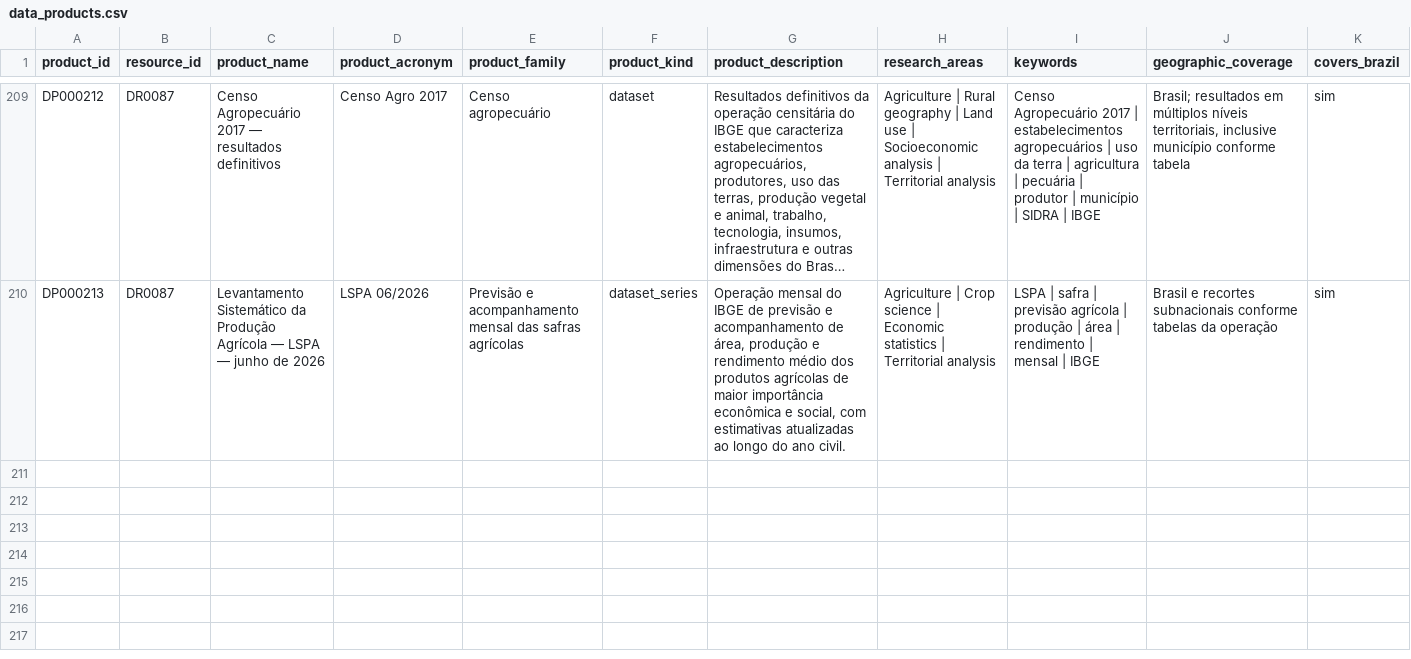
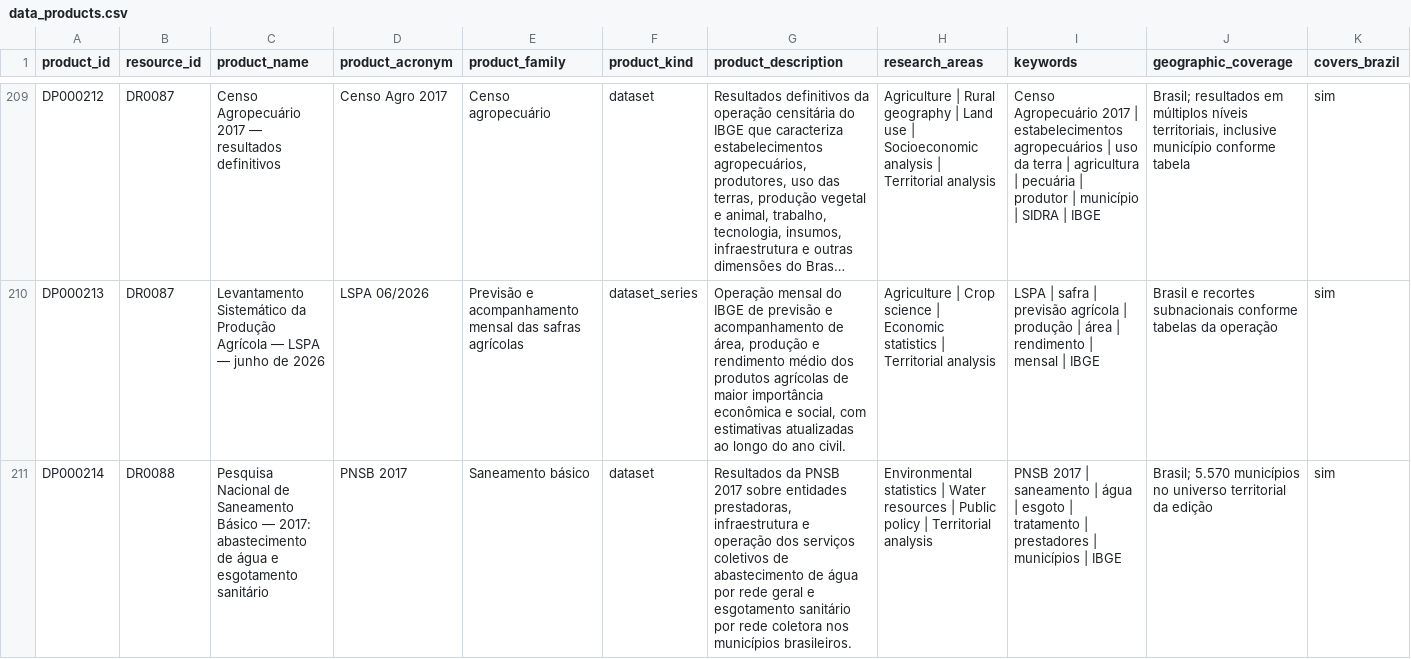
Before and after one commit to Ian-loc/vitrineciencia, a CSV file: data/data_products.csv, drawn as a sheet; only a part is shown, gaps mark what is left out; long unchanged cells end in …; rows hold the shown columns only; the diff covers the shown part only; the diff names each change by its address in the sheet, - before the commit and + after, or states it on an @@ line.

Commit message:
Expand verified IBGE governance and sanitation catalog (#137)
Add verified PNSB, MUNIC, and ESTADIC source families with four materially distinct products and distributions, preserving official corrections, relational integrity, and conservative semantics.

```diff
--- a/data/data_products.csv
+++ b/data/data_products.csv
+row 211: DP000214 | DR0088 | Pesquisa Nacional de Saneamento Básico — 2017: abastecimento de água e esgotamento sanitário | PNSB 2017 | Saneamento básico | dataset | Resultados da PNSB 2017 sobre entidades prestadoras, infraestrutura e operação dos serviços coletivos de abastecimento de água por rede geral e esgotamento sanitário por rede coletora nos municípios brasileiros. | Environmental statistics | Water resources | Public policy | Territorial analysis | PNSB 2017 | saneamento | água | esgoto | tratamento | prestadores | municípios | IBGE | Brasil; 5.570 municípios no universo territorial da edição | sim
```
Also changed, not shown: 3 added rows elsewhere in this file, data/product_distributions.csv, 5 other files.
